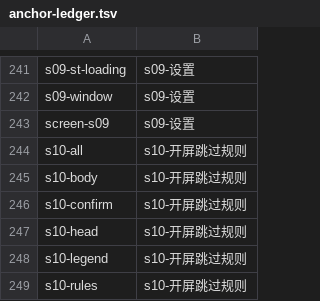
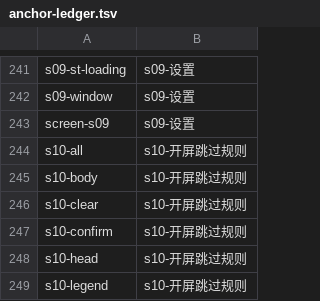
Before and after one commit to baosfeng/android-monitor, a TSV file: scripts/anchor-ledger.tsv, drawn as a sheet; only a part is shown, gaps mark what is left out; the shorter side is filled out with more unchanged rows; the diff names each change by its address in the sheet, - before the commit and + after, or states it on an @@ line.

```diff
--- a/scripts/anchor-ledger.tsv
+++ b/scripts/anchor-ledger.tsv
+row 246: s10-clear | s10-开屏跳过规则
```
Also changed, not shown: 10 other files.
